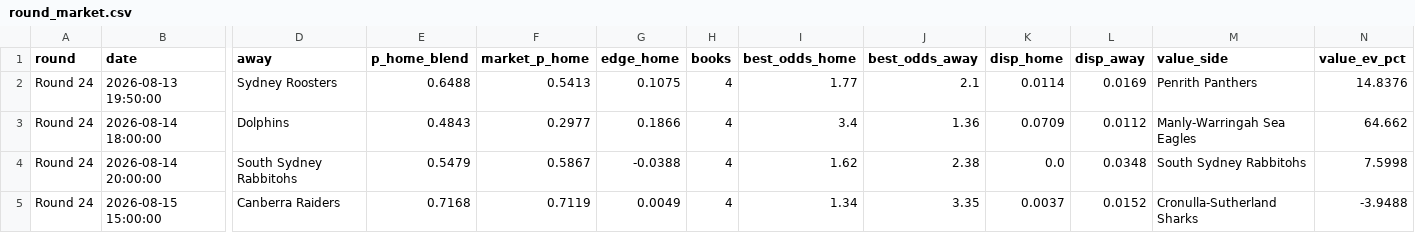
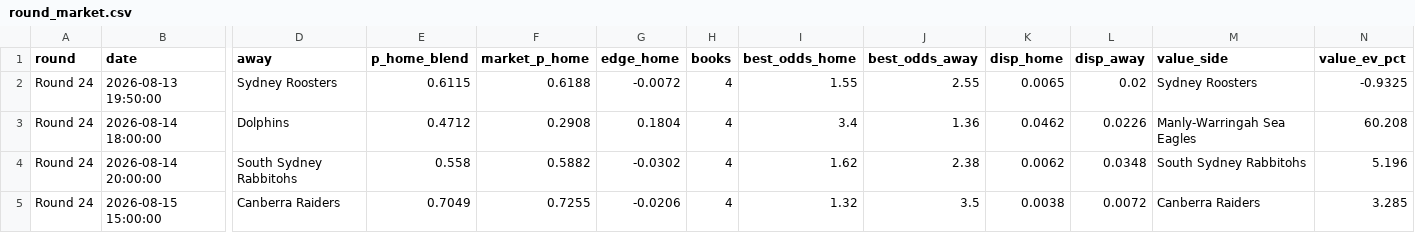
Before and after one commit to EJMC95/crypto-trading-bot, a CSV file: nrl-predictor/outputs/round_market.csv, drawn as a sheet; only a part is shown, gaps mark what is left out; the diff covers the shown part only; the diff names each change by its address in the sheet, - before the commit and + after, or states it on an @@ line.

```diff
--- a/nrl-predictor/outputs/round_market.csv
+++ b/nrl-predictor/outputs/round_market.csv
-E2 (p_home_blend): 0.6488
+E2 (p_home_blend): 0.6115
-F2 (market_p_home): 0.5413
+F2 (market_p_home): 0.6188
-G2 (edge_home): 0.1075
+G2 (edge_home): -0.0072
-I2 (best_odds_home): 1.77
+I2 (best_odds_home): 1.55
-J2 (best_odds_away): 2.1
+J2 (best_odds_away): 2.55
-K2 (disp_home): 0.0114
+K2 (disp_home): 0.0065
-L2 (disp_away): 0.0169
+L2 (disp_away): 0.02
-M2 (value_side): Penrith Panthers
+M2 (value_side): Sydney Roosters
-N2 (value_ev_pct): 14.8376
+N2 (value_ev_pct): -0.9325
-E3 (p_home_blend): 0.4843
+E3 (p_home_blend): 0.4712
-F3 (market_p_home): 0.2977
+F3 (market_p_home): 0.2908
-G3 (edge_home): 0.1866
+G3 (edge_home): 0.1804
-K3 (disp_home): 0.0709
+K3 (disp_home): 0.0462
-L3 (disp_away): 0.0112
+L3 (disp_away): 0.0226
-N3 (value_ev_pct): 64.662
+N3 (value_ev_pct): 60.208
-E4 (p_home_blend): 0.5479
+E4 (p_home_blend): 0.558
-F4 (market_p_home): 0.5867
+F4 (market_p_home): 0.5882
-G4 (edge_home): -0.0388
+G4 (edge_home): -0.0302
-K4 (disp_home): 0.0
+K4 (disp_home): 0.0062
-N4 (value_ev_pct): 7.5998
+N4 (value_ev_pct): 5.196
-E5 (p_home_blend): 0.7168
+E5 (p_home_blend): 0.7049
-F5 (market_p_home): 0.7119
+F5 (market_p_home): 0.7255
-G5 (edge_home): 0.0049
+G5 (edge_home): -0.0206
-I5 (best_odds_home): 1.34
+I5 (best_odds_home): 1.32
-J5 (best_odds_away): 3.35
+J5 (best_odds_away): 3.5
-K5 (disp_home): 0.0037
+K5 (disp_home): 0.0038
-L5 (disp_away): 0.0152
+L5 (disp_away): 0.0072
-M5 (value_side): Cronulla-Sutherland Sharks
+M5 (value_side): Canberra Raiders
-N5 (value_ev_pct): -3.9488
+N5 (value_ev_pct): 3.285
```
Also changed, not shown: 30 edited cells elsewhere in this file, nrl-predictor/outputs/paper_ledger.csv, nrl-predictor/outputs/round_predictions.csv, 10 other files.
